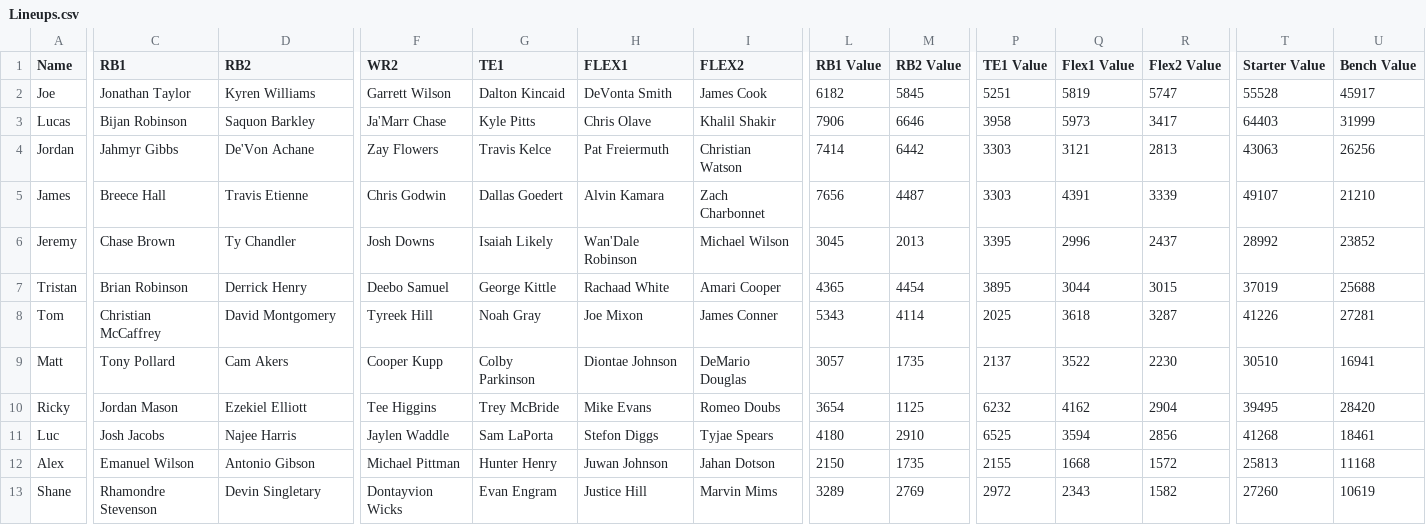
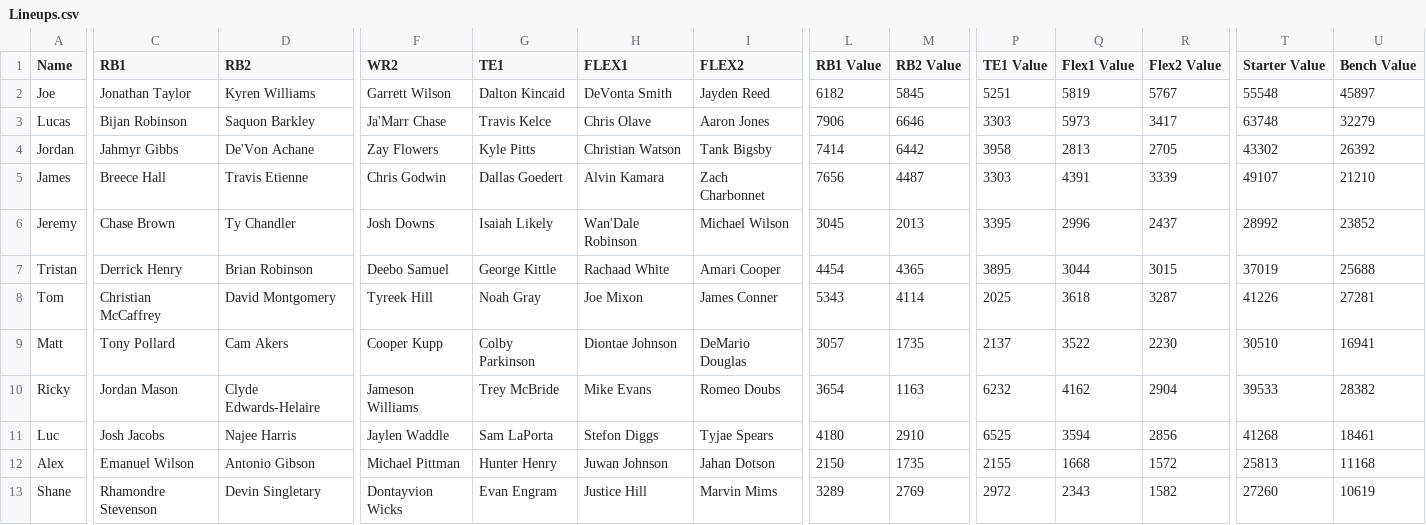
Before and after one commit to lalder95/AGS_Data, a CSV file: CSV/Lineups.csv, drawn as a sheet; only a part is shown, gaps mark what is left out; the diff covers the shown part only; the diff names each change by its address in the sheet, - before the commit and + after, or states it on an @@ line.

```diff
--- a/CSV/Lineups.csv
+++ b/CSV/Lineups.csv
-I2 (FLEX2): James Cook
+I2 (FLEX2): Jayden Reed
-R2 (Flex2 Value): 5747
+R2 (Flex2 Value): 5767
-T2 (Starter Value): 55528
+T2 (Starter Value): 55548
-U2 (Bench Value): 45917
+U2 (Bench Value): 45897
-G3 (TE1): Kyle Pitts
+G3 (TE1): Travis Kelce
-I3 (FLEX2): Khalil Shakir
+I3 (FLEX2): Aaron Jones
-P3 (TE1 Value): 3958
+P3 (TE1 Value): 3303
-T3 (Starter Value): 64403
+T3 (Starter Value): 63748
-U3 (Bench Value): 31999
+U3 (Bench Value): 32279
-G4 (TE1): Travis Kelce
+G4 (TE1): Kyle Pitts
-H4 (FLEX1): Pat Freiermuth
+H4 (FLEX1): Christian Watson
-I4 (FLEX2): Christian Watson
+I4 (FLEX2): Tank Bigsby
-P4 (TE1 Value): 3303
+P4 (TE1 Value): 3958
-Q4 (Flex1 Value): 3121
+Q4 (Flex1 Value): 2813
-R4 (Flex2 Value): 2813
+R4 (Flex2 Value): 2705
-T4 (Starter Value): 43063
+T4 (Starter Value): 43302
-U4 (Bench Value): 26256
+U4 (Bench Value): 26392
-C7 (RB1): Brian Robinson
+C7 (RB1): Derrick Henry
-D7 (RB2): Derrick Henry
+D7 (RB2): Brian Robinson
-L7 (RB1 Value): 4365
+L7 (RB1 Value): 4454
-M7 (RB2 Value): 4454
+M7 (RB2 Value): 4365
-D10 (RB2): Ezekiel Elliott
+D10 (RB2): Clyde Edwards-Helaire
-F10 (WR2): Tee Higgins
+F10 (WR2): Jameson Williams
-M10 (RB2 Value): 1125
+M10 (RB2 Value): 1163
-T10 (Starter Value): 39495
+T10 (Starter Value): 39533
-U10 (Bench Value): 28420
+U10 (Bench Value): 28382
```
Also changed, not shown: 3 edited cells elsewhere in this file, CSV/DraftCapitol.csv, CSV/Managers.csv, 2 other files.
